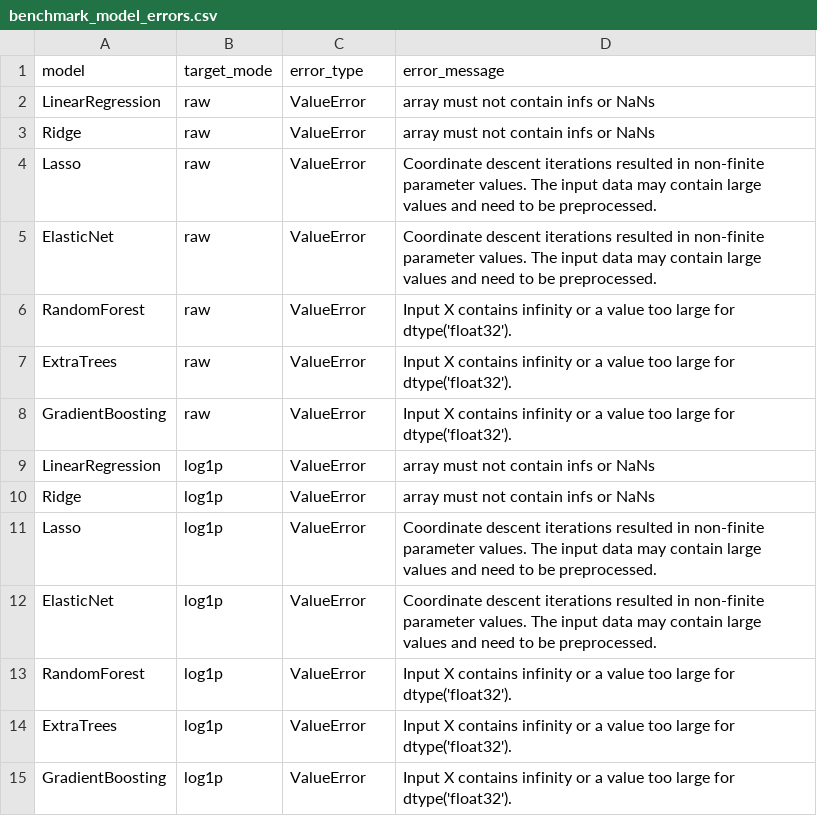
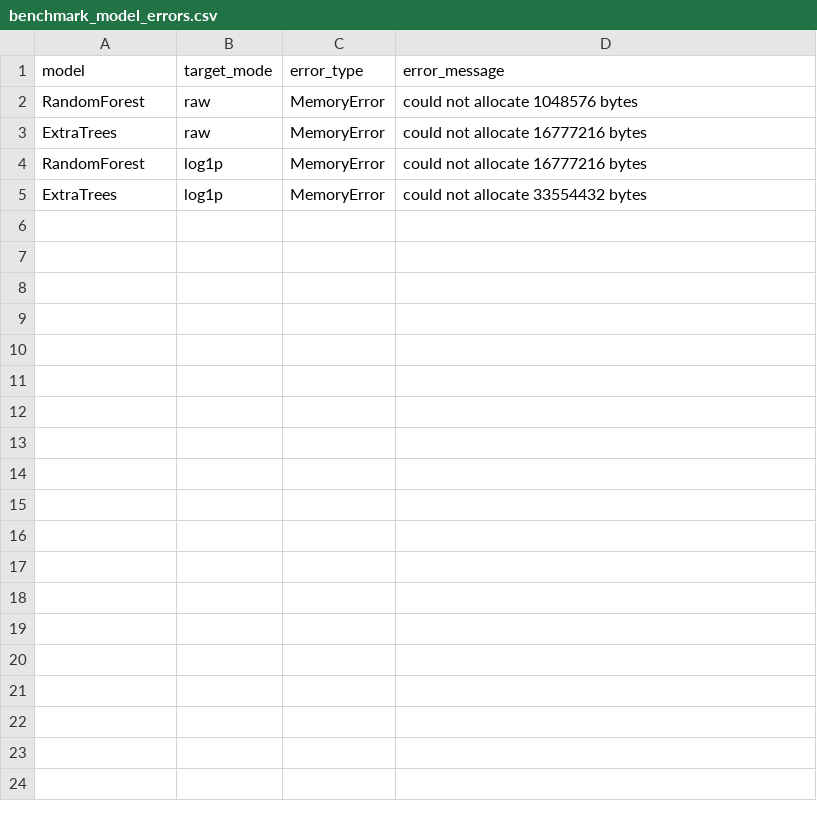
Before and after one commit to JoaoVAntunes/data_science, a CSV file: benchmark_outputs/benchmark_model_errors.csv, drawn as a sheet.

Commit message:
feat: tune tree-based models and save benchmark results

```diff
--- a/benchmark_outputs/benchmark_model_errors.csv
+++ b/benchmark_outputs/benchmark_model_errors.csv
@@ -1,15 +1,5 @@
 model,target_mode,error_type,error_message
-LinearRegression,raw,ValueError,array must not contain infs or NaNs
-Ridge,raw,ValueError,array must not contain infs or NaNs
-Lasso,raw,ValueError,Coordinate descent iterations resulted in non-finite parameter values. The input data may contain large values and need to be preprocessed.
-ElasticNet,raw,ValueError,Coordinate descent iterations resulted in non-finite parameter values. The input data may contain large values and need to be preprocessed.
-RandomForest,raw,ValueError,Input X contains infinity or a value too large for dtype('float32').
-ExtraTrees,raw,ValueError,Input X contains infinity or a value too large for dtype('float32').
-GradientBoosting,raw,ValueError,Input X contains infinity or a value too large for dtype('float32').
-LinearRegression,log1p,ValueError,array must not contain infs or NaNs
-Ridge,log1p,ValueError,array must not contain infs or NaNs
-Lasso,log1p,ValueError,Coordinate descent iterations resulted in non-finite parameter values. The input data may contain large values and need to be preprocessed.
-ElasticNet,log1p,ValueError,Coordinate descent iterations resulted in non-finite parameter values. The input data may contain large values and need to be preprocessed.
-RandomForest,log1p,ValueError,Input X contains infinity or a value too large for dtype('float32').
-ExtraTrees,log1p,ValueError,Input X contains infinity or a value too large for dtype('float32').
-GradientBoosting,log1p,ValueError,Input X contains infinity or a value too large for dtype('float32').
+RandomForest,raw,MemoryError,could not allocate 1048576 bytes
+ExtraTrees,raw,MemoryError,could not allocate 16777216 bytes
+RandomForest,log1p,MemoryError,could not allocate 16777216 bytes
+ExtraTrees,log1p,MemoryError,could not allocate 33554432 bytes
```
Also changed, not shown: benchmark_outputs/benchmark_raw_target.csv, benchmark_outputs/benchmark_top_models.csv, 3 other files.
